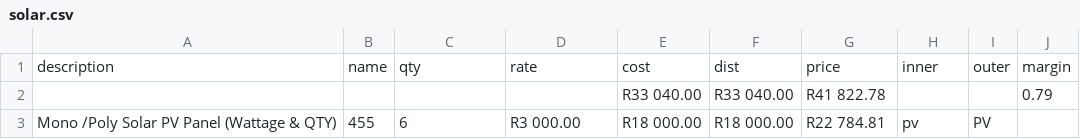
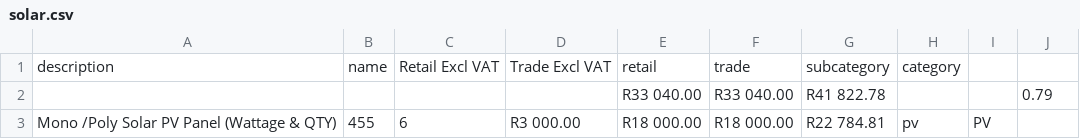
Before and after one commit to mightyrelo/instadocs, a CSV file: pricelists/solar.csv, drawn as a sheet; only a part is shown; removed rows and columns are numbered as before the commit, all else as after; the diff names each change by its address in the sheet, - before the commit and + after, or states it on an @@ line.

```diff
--- a/pricelists/solar.csv
+++ b/pricelists/solar.csv
-row 1: description | name | qty | rate | cost | dist | price | inner | outer | margin
+row 1: description | name | Retail Excl VAT | Trade Excl VAT | retail | trade | subcategory | category
```
Also changed, not shown: pricelists/access_control.csv, pricelists/adv_automation.csv, 22 other files.
